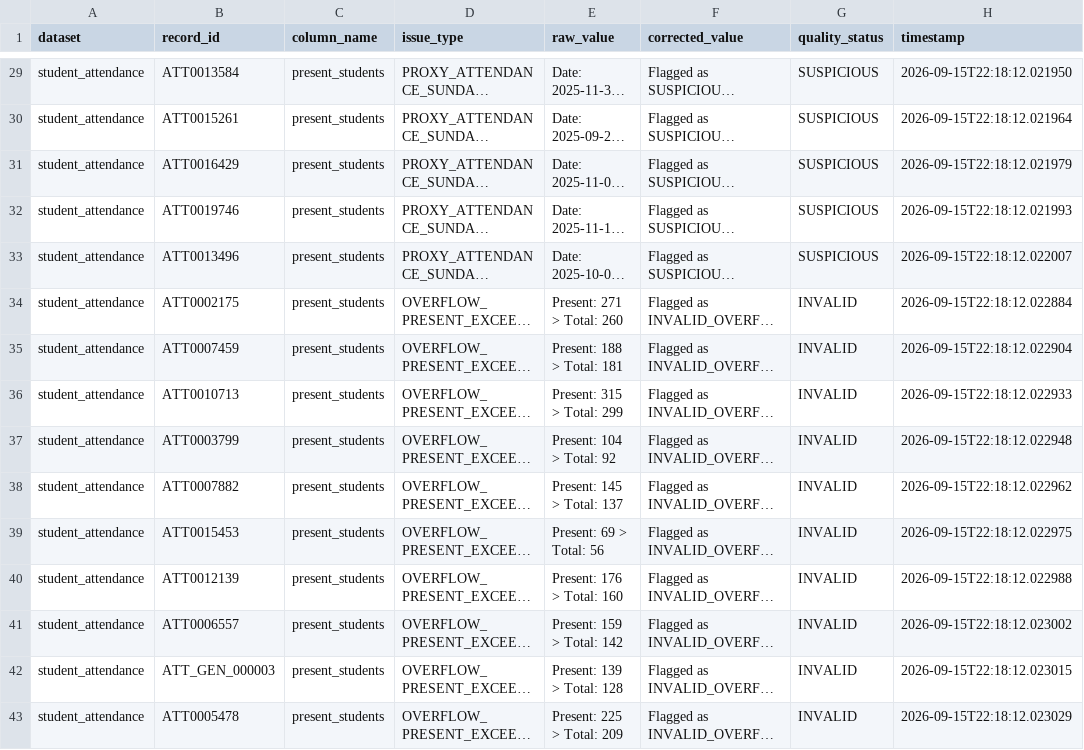
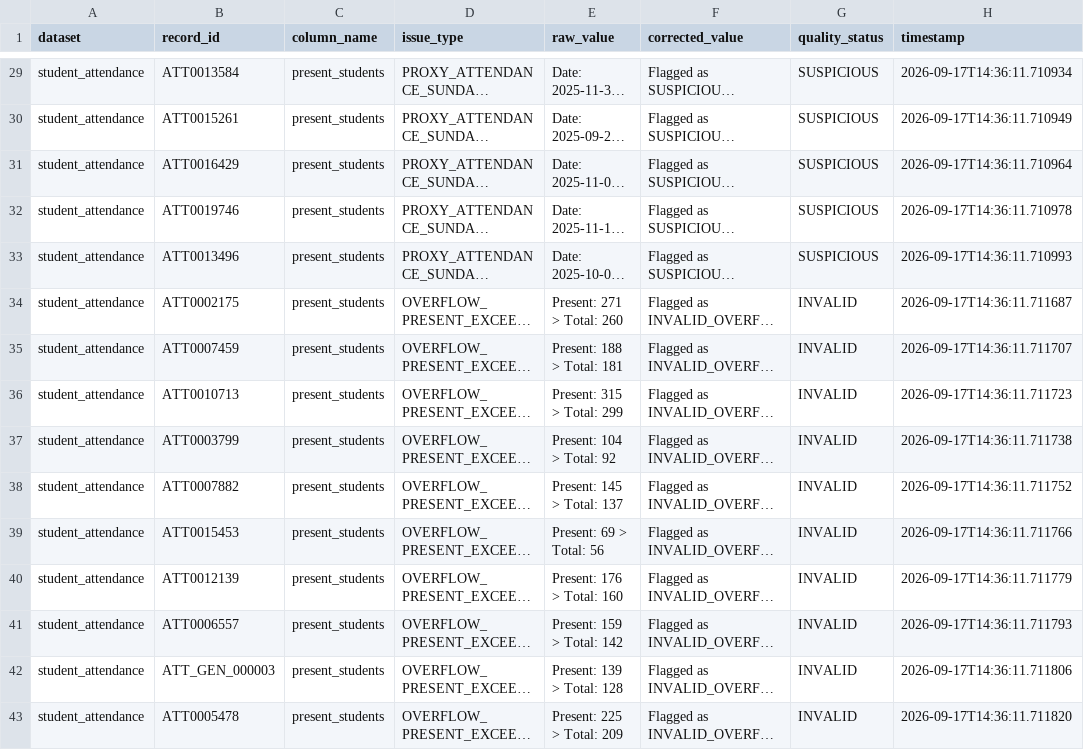
Before and after one commit to RamCharanTejaKesarapu/eduTech, a CSV file: data/processed/data_quality_audit.csv, drawn as a sheet; only a part is shown, gaps mark what is left out; long unchanged cells end in …; the diff covers the shown part only; the diff names each change by its address in the sheet, - before the commit and + after, or states it on an @@ line.

```diff
--- a/data/processed/data_quality_audit.csv
+++ b/data/processed/data_quality_audit.csv
-H29 (timestamp): 2026-09-15T22:18:12.021950
+H29 (timestamp): 2026-09-17T14:36:11.710934
-H30 (timestamp): 2026-09-15T22:18:12.021964
+H30 (timestamp): 2026-09-17T14:36:11.710949
-H31 (timestamp): 2026-09-15T22:18:12.021979
+H31 (timestamp): 2026-09-17T14:36:11.710964
-H32 (timestamp): 2026-09-15T22:18:12.021993
+H32 (timestamp): 2026-09-17T14:36:11.710978
-H33 (timestamp): 2026-09-15T22:18:12.022007
+H33 (timestamp): 2026-09-17T14:36:11.710993
-H34 (timestamp): 2026-09-15T22:18:12.022884
+H34 (timestamp): 2026-09-17T14:36:11.711687
-H35 (timestamp): 2026-09-15T22:18:12.022904
+H35 (timestamp): 2026-09-17T14:36:11.711707
-H36 (timestamp): 2026-09-15T22:18:12.022933
+H36 (timestamp): 2026-09-17T14:36:11.711723
-H37 (timestamp): 2026-09-15T22:18:12.022948
+H37 (timestamp): 2026-09-17T14:36:11.711738
-H38 (timestamp): 2026-09-15T22:18:12.022962
+H38 (timestamp): 2026-09-17T14:36:11.711752
-H39 (timestamp): 2026-09-15T22:18:12.022975
+H39 (timestamp): 2026-09-17T14:36:11.711766
-H40 (timestamp): 2026-09-15T22:18:12.022988
+H40 (timestamp): 2026-09-17T14:36:11.711779
-H41 (timestamp): 2026-09-15T22:18:12.023002
+H41 (timestamp): 2026-09-17T14:36:11.711793
-H42 (timestamp): 2026-09-15T22:18:12.023015
+H42 (timestamp): 2026-09-17T14:36:11.711806
-H43 (timestamp): 2026-09-15T22:18:12.023029
+H43 (timestamp): 2026-09-17T14:36:11.711820
```
Also changed, not shown: 27 edited cells elsewhere in this file, 7 other files.
